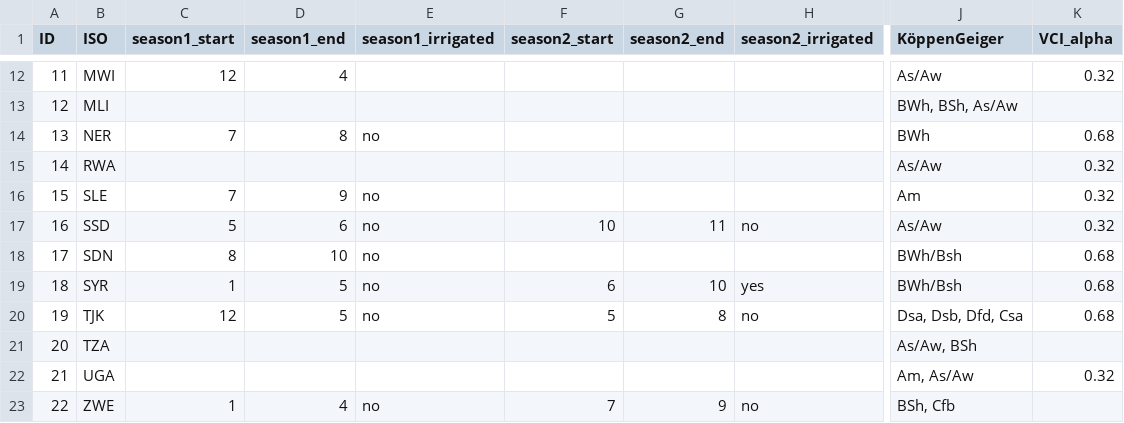
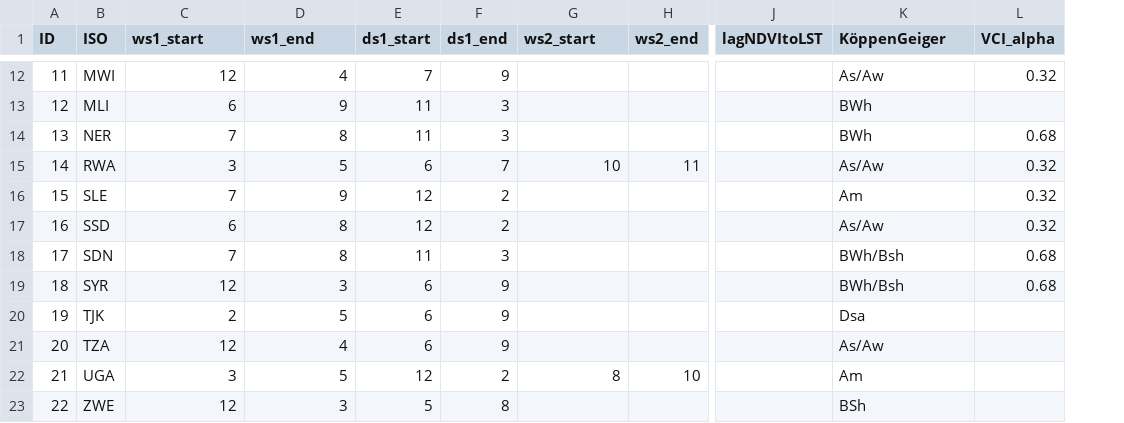
Before and after one commit to WFP-VAM/LIA, a CSV file: data/Dataframes/country_info.csv, drawn as a sheet; only a part is shown, gaps mark what is left out; removed rows and columns are numbered as before the commit, all else as after; the diff covers the shown part only; the diff names each change by its address in the sheet, - before the commit and + after, or states it on an @@ line.

```diff
--- a/data/Dataframes/country_info.csv
+++ b/data/Dataframes/country_info.csv
-column E (season1_irrigated), rows 14-23: no |  | no | no | no | no | no |  |  | no
-column F (season2_start), rows 17-23: 10 |  | 6 | 5 |  |  | 7
+column E (ds1_start), rows 12-23: 7 | 11 | 11 | 6 | 12 | 12 | 11 | 6 | 6 | 6 | 12 | 5
+column F (ds1_end), rows 12-23: 9 | 3 | 3 | 7 | 2 | 2 | 3 | 9 | 9 | 9 | 2 | 8
-column H (season2_irrigated), rows 17-23: no |  | yes | no |  |  | no
+column H (ws2_end), rows 15-22: 11 |  |  |  |  |  |  | 10
+column J (lagNDVItoLST), empty
-C1: season1_start
+C1: ws1_start
-D1: season1_end
+D1: ws1_end
-G1: season2_end
+G1: ws2_start
-C13 (ws1_start): (empty)
+C13 (ws1_start): 6
-D13 (ws1_end): (empty)
+D13 (ws1_end): 9
-K13 (KöppenGeiger): BWh, BSh, As/Aw
+K13 (KöppenGeiger): BWh
-C15 (ws1_start): (empty)
+C15 (ws1_start): 3
-D15 (ws1_end): (empty)
+D15 (ws1_end): 5
-G15 (ws2_start): (empty)
+G15 (ws2_start): 10
-C17 (ws1_start): 5
+C17 (ws1_start): 6
-D17 (ws1_end): 6
+D17 (ws1_end): 8
-G17 (ws2_start): 11
+G17 (ws2_start): (empty)
-C18 (ws1_start): 8
+C18 (ws1_start): 7
-D18 (ws1_end): 10
+D18 (ws1_end): 8
-C19 (ws1_start): 1
+C19 (ws1_start): 12
-D19 (ws1_end): 5
+D19 (ws1_end): 3
-G19 (ws2_start): 10
+G19 (ws2_start): (empty)
-C20 (ws1_start): 12
+C20 (ws1_start): 2
-G20 (ws2_start): 8
+G20 (ws2_start): (empty)
-K20 (KöppenGeiger): Dsa, Dsb, Dfd, Csa
+K20 (KöppenGeiger): Dsa
-L20 (VCI_alpha): 0.68
+L20 (VCI_alpha): (empty)
-C21 (ws1_start): (empty)
+C21 (ws1_start): 12
-D21 (ws1_end): (empty)
+D21 (ws1_end): 4
-K21 (KöppenGeiger): As/Aw, BSh
+K21 (KöppenGeiger): As/Aw
-C22 (ws1_start): (empty)
+C22 (ws1_start): 3
-D22 (ws1_end): (empty)
+D22 (ws1_end): 5
-G22 (ws2_start): (empty)
+G22 (ws2_start): 8
-K22 (KöppenGeiger): Am, As/Aw
+K22 (KöppenGeiger): Am
-L22 (VCI_alpha): 0.32
+L22 (VCI_alpha): (empty)
-C23 (ws1_start): 1
+C23 (ws1_start): 12
-D23 (ws1_end): 4
+D23 (ws1_end): 3
-G23 (ws2_start): 9
+G23 (ws2_start): (empty)
-K23 (KöppenGeiger): BSh, Cfb
+K23 (KöppenGeiger): BSh
```
Also changed, not shown: 24 edited cells elsewhere in this file.
